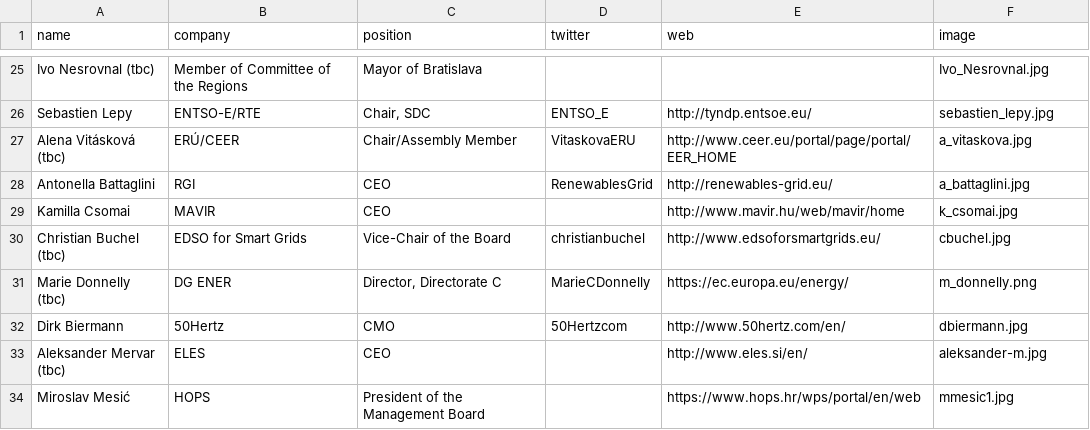
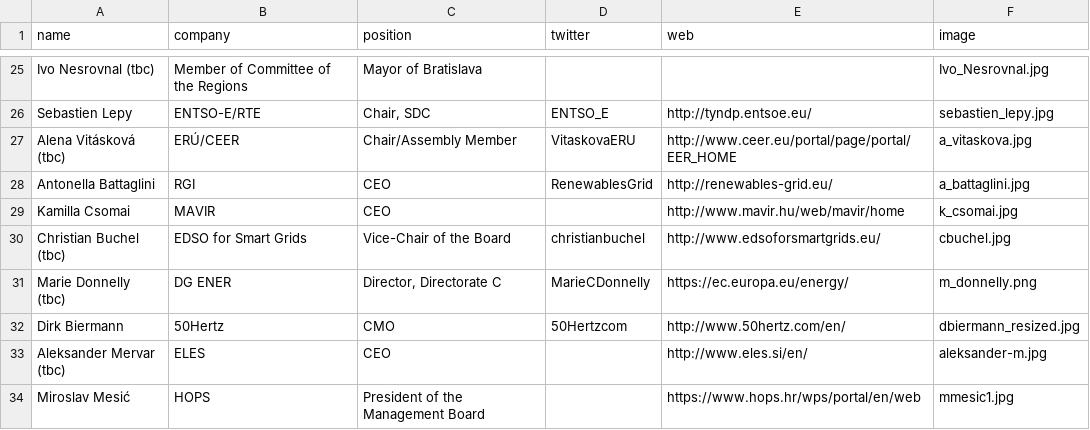
Before and after one commit to entsoe-web/cee-conf, a CSV file: _data/speakers.csv, drawn as a sheet; only a part is shown, gaps mark what is left out.

Commit message:
Update speakers.csv

```diff
--- a/_data/speakers.csv
+++ b/_data/speakers.csv
@@ -31,3 +31,3 @@ Christian Buchel (tbc),EDSO for Smart Grids,Vice-Chair of the Board,christianbuc
 Marie Donnelly (tbc),DG ENER,"Director, Directorate C",MarieCDonnelly,https://ec.europa.eu/energy/,m_donnelly.png
-Dirk Biermann,50Hertz,CMO,50Hertzcom,http://www.50hertz.com/en/,dbiermann.jpg
+Dirk Biermann,50Hertz,CMO,50Hertzcom,http://www.50hertz.com/en/,dbiermann_resized.jpg
 Aleksander Mervar (tbc),ELES,CEO,,http://www.eles.si/en/,aleksander-m.jpg
```
